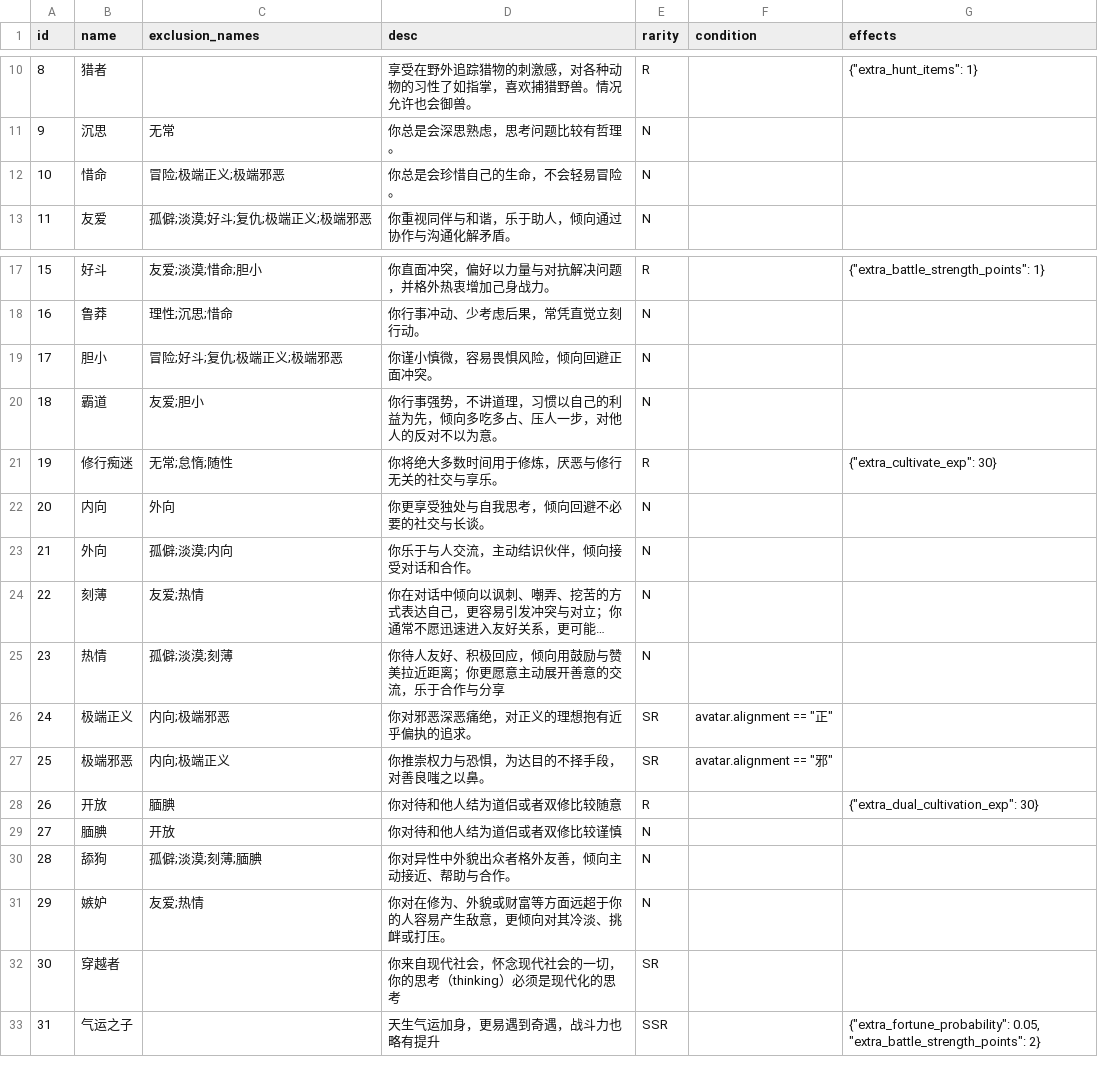
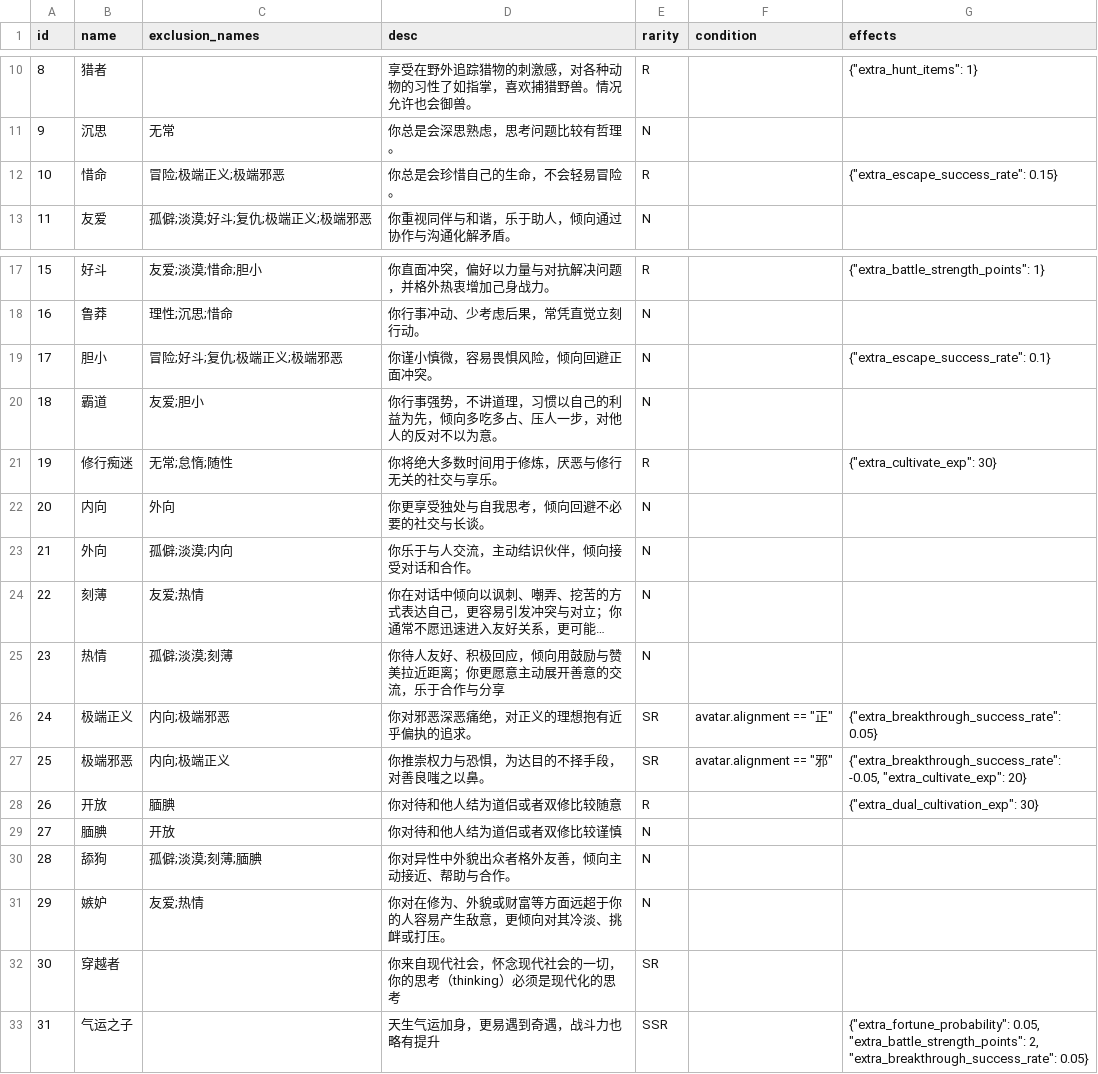
Before and after one commit to MutenRock/cultivation-world-simulator, a CSV file: static/game_configs/persona.csv, drawn as a sheet; only a part is shown, gaps mark what is left out; long unchanged cells end in ….

Commit message:
add more persona effects

```diff
--- a/static/game_configs/persona.csv
+++ b/static/game_configs/persona.csv
@@ -11,3 +11,3 @@ id,name,exclusion_names,desc,rarity,condition,effects
 9,沉思,无常,你总是会深思熟虑，思考问题比较有哲理。,N,
-10,惜命,冒险;极端正义;极端邪恶,你总是会珍惜自己的生命，不会轻易冒险。,N,
+10,惜命,冒险;极端正义;极端邪恶,你总是会珍惜自己的生命，不会轻易冒险。,R,,"{""extra_escape_success_rate"": 0.15}"
 11,友爱,孤僻;淡漠;好斗;复仇;极端正义;极端邪恶,你重视同伴与和谐，乐于助人，倾向通过协作与沟通化解矛盾。,N,
@@ -18,3 +18,3 @@ id,name,exclusion_names,desc,rarity,condition,effects
 16,鲁莽,理性;沉思;惜命,你行事冲动、少考虑后果，常凭直觉立刻行动。,N,
-17,胆小,冒险;好斗;复仇;极端正义;极端邪恶,你谨小慎微，容易畏惧风险，倾向回避正面冲突。,N,
+17,胆小,冒险;好斗;复仇;极端正义;极端邪恶,你谨小慎微，容易畏惧风险，倾向回避正面冲突。,N,,"{""extra_escape_success_rate"": 0.1}"
 18,霸道,友爱;胆小,你行事强势，不讲道理，习惯以自己的利益为先，倾向多吃多占、压人一步，对他人的反对不以为意。,N,
@@ -25,4 +25,4 @@ id,name,exclusion_names,desc,rarity,condition,effects
 23,热情,孤僻;淡漠;刻薄,你待人友好、积极回应，倾向用鼓励与赞美拉近距离；你更愿意主动展开善意的交流，乐于合作与分享,N,
-24,极端正义,内向;极端邪恶,你对邪恶深恶痛绝，对正义的理想抱有近乎偏执的追求。,SR,avatar.alignment == "正"
-25,极端邪恶,内向;极端正义,你推崇权力与恐惧，为达目的不择手段，对善良嗤之以鼻。,SR,avatar.alignment == "邪"
+24,极端正义,内向;极端邪恶,你对邪恶深恶痛绝，对正义的理想抱有近乎偏执的追求。,SR,avatar.alignment == "正","{""extra_breakthrough_success_rate"": 0.05}"
+25,极端邪恶,内向;极端正义,你推崇权力与恐惧，为达目的不择手段，对善良嗤之以鼻。,SR,avatar.alignment == "邪","{""extra_breakthrough_success_rate"": -0.05, ""extra_cultivate_exp"": 20}"
 26,开放,腼腆,你对待和他人结为道侣或者双修比较随意,R,,"{""extra_dual_cultivation_exp"": 30}"
@@ -32,2 +32,2 @@ id,name,exclusion_names,desc,rarity,condition,effects
 30,穿越者,,你来自现代社会，怀念现代社会的一切，你的思考（thinking）必须是现代化的思考,SR,
-31,气运之子,,天生气运加身，更易遇到奇遇，战斗力也略有提升,SSR,,"{""extra_fortune_probability"": 0.05, ""extra_battle_strength_points"": 2}"
+31,气运之子,,天生气运加身，更易遇到奇遇，战斗力也略有提升,SSR,,"{""extra_fortune_probability"": 0.05, ""extra_battle_strength_points"": 2, ""extra_breakthrough_success_rate"": 0.05}"
```
Also changed, not shown: 2 other files.
